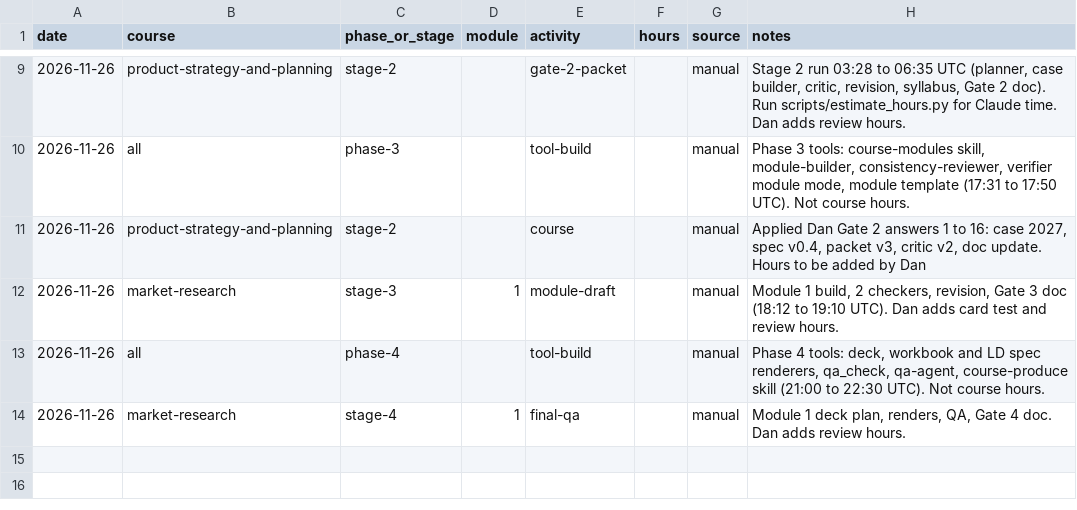
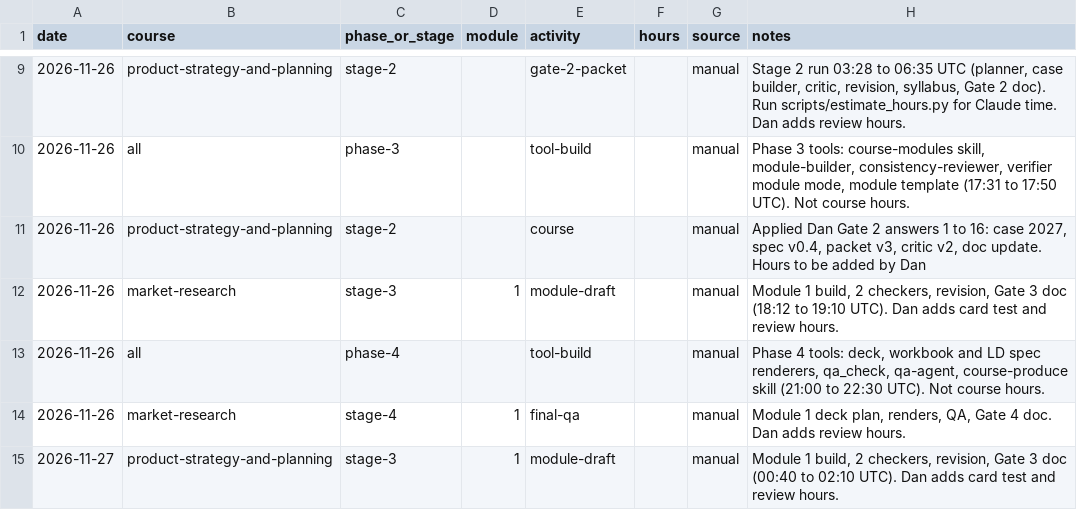
Before and after one commit to dancorbin-hub/CourseBuilder, a CSV file: logs/hours-log.csv, drawn as a sheet; only a part is shown, gaps mark what is left out; the diff names each change by its address in the sheet, - before the commit and + after, or states it on an @@ line.

```diff
--- a/logs/hours-log.csv
+++ b/logs/hours-log.csv
+row 15: 2026-11-27 | product-strategy-and-planning | stage-3 | 1 | module-draft |  | manual | Module 1 build, 2 checkers, revision, Gate 3 doc (00:40 to 02:10 UTC). Dan adds card test and review hours.
```
Also changed, not shown: 2 other files.
